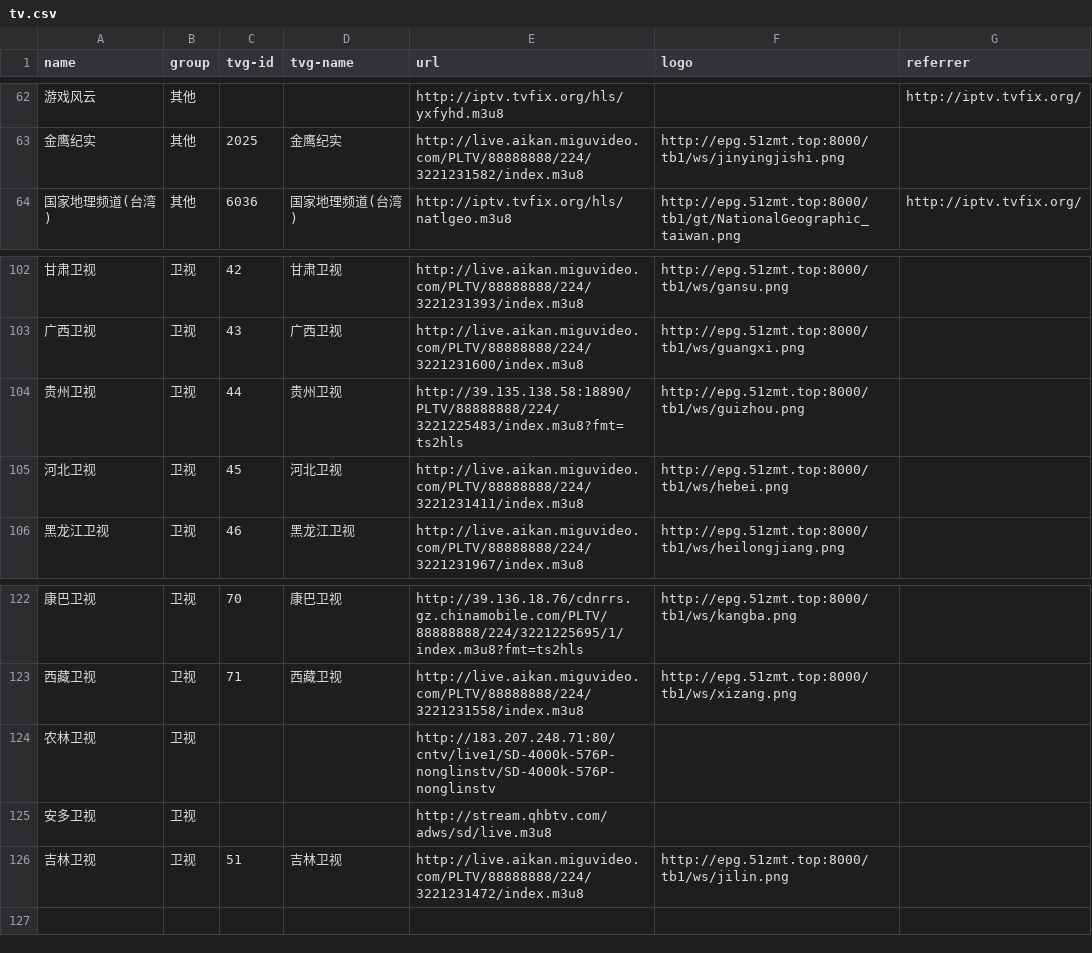
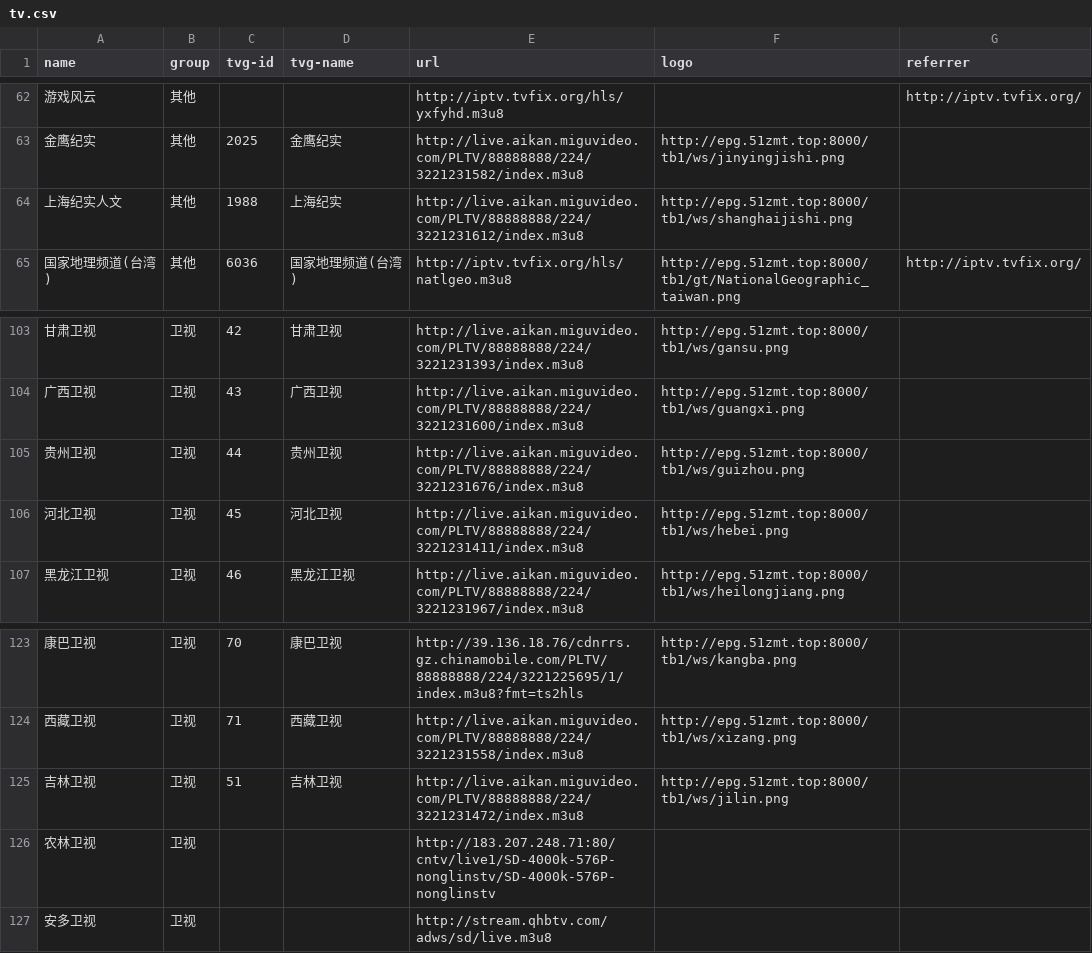
Before and after one commit to luoyuhao0x58/m3u8, a CSV file: resources/tv.csv, drawn as a sheet; only a part is shown, gaps mark what is left out.

Commit message:
fix: 修改源。

```diff
--- a/resources/tv.csv
+++ b/resources/tv.csv
@@ -63,2 +63,3 @@
 "金鹰纪实","其他","2025","金鹰纪实","http://live.aikan.miguvideo.com/PLTV/88888888/224/3221231582/index.m3u8","http://epg.51zmt.top:8000/tb1/ws/jinyingjishi.png",""
+"上海纪实人文","其他","1988","上海纪实","http://live.aikan.miguvideo.com/PLTV/88888888/224/3221231612/index.m3u8","http://epg.51zmt.top:8000/tb1/ws/shanghaijishi.png",""
 "国家地理频道(台湾)","其他","6036","国家地理频道(台湾)","http://iptv.tvfix.org/hls/natlgeo.m3u8","http://epg.51zmt.top:8000/tb1/gt/NationalGeographic_taiwan.png","http://iptv.tvfix.org/"
@@ -103,3 +104,3 @@
 "广西卫视","卫视","43","广西卫视","http://live.aikan.miguvideo.com/PLTV/88888888/224/3221231600/index.m3u8","http://epg.51zmt.top:8000/tb1/ws/guangxi.png",""
-"贵州卫视","卫视","44","贵州卫视","http://39.135.138.58:18890/PLTV/88888888/224/3221225483/index.m3u8?fmt=ts2hls","http://epg.51zmt.top:8000/tb1/ws/guizhou.png",""
+"贵州卫视","卫视","44","贵州卫视","http://live.aikan.miguvideo.com/PLTV/88888888/224/3221231676/index.m3u8","http://epg.51zmt.top:8000/tb1/ws/guizhou.png",""
 "河北卫视","卫视","45","河北卫视","http://live.aikan.miguvideo.com/PLTV/88888888/224/3221231411/index.m3u8","http://epg.51zmt.top:8000/tb1/ws/hebei.png",""
@@ -123,4 +124,4 @@
 "西藏卫视","卫视","71","西藏卫视","http://live.aikan.miguvideo.com/PLTV/88888888/224/3221231558/index.m3u8","http://epg.51zmt.top:8000/tb1/ws/xizang.png",""
+"吉林卫视","卫视","51","吉林卫视","http://live.aikan.miguvideo.com/PLTV/88888888/224/3221231472/index.m3u8","http://epg.51zmt.top:8000/tb1/ws/jilin.png",""
 "农林卫视","卫视","","","http://183.207.248.71:80/cntv/live1/SD-4000k-576P-nonglinstv/SD-4000k-576P-nonglinstv","",""
 "安多卫视","卫视","","","http://stream.qhbtv.com/adws/sd/live.m3u8","",""
-"吉林卫视","卫视","51","吉林卫视","http://live.aikan.miguvideo.com/PLTV/88888888/224/3221231472/index.m3u8","http://epg.51zmt.top:8000/tb1/ws/jilin.png",""
```
